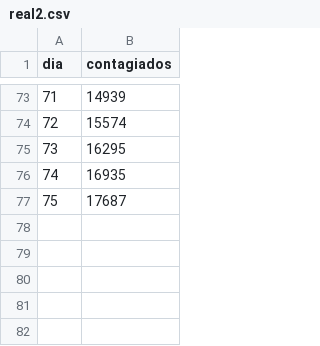
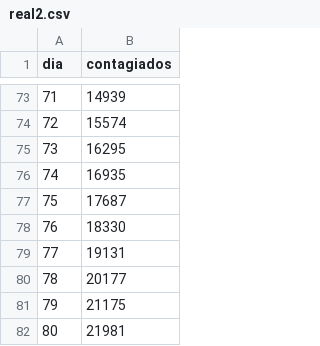
Before and after one commit to DuvanSGF/Coronavirus-Data_Science_Fundamentals, a CSV file: Datasets/real2.csv, drawn as a sheet; only a part is shown, gaps mark what is left out; the diff names each change by its address in the sheet, - before the commit and + after, or states it on an @@ line.

Commit message:
25-05-2020

```diff
--- a/Datasets/real2.csv
+++ b/Datasets/real2.csv
+row 78: 76 | 18330
+row 79: 77 | 19131
+row 80: 78 | 20177
+row 81: 79 | 21175
+row 82: 80 | 21981
```
